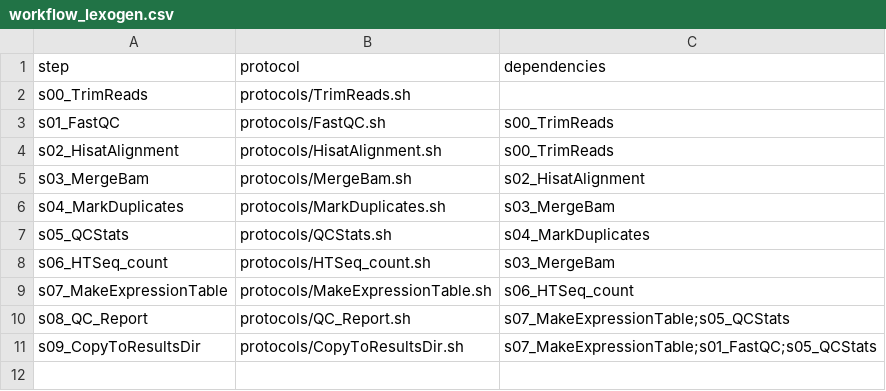
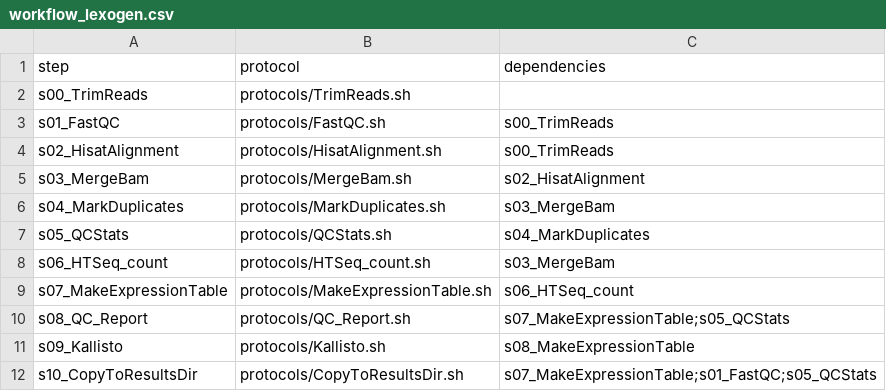
Before and after one commit to molgenis/NGS_RNA, a CSV file: workflow_lexogen.csv, drawn as a sheet.

```diff
--- a/workflow_lexogen.csv
+++ b/workflow_lexogen.csv
@@ -10,2 +10,3 @@ s07_MakeExpressionTable,protocols/MakeExpressionTable.sh,s06_HTSeq_count
 s08_QC_Report,protocols/QC_Report.sh,s07_MakeExpressionTable;s05_QCStats
-s09_CopyToResultsDir,protocols/CopyToResultsDir.sh,s07_MakeExpressionTable;s01_FastQC;s05_QCStats
+s09_Kallisto,protocols/Kallisto.sh,s08_MakeExpressionTable
+s10_CopyToResultsDir,protocols/CopyToResultsDir.sh,s07_MakeExpressionTable;s01_FastQC;s05_QCStats
```
Also changed, not shown: parameters.homo_sapiens.csv, workflow_hisat.csv, 3 other files.
